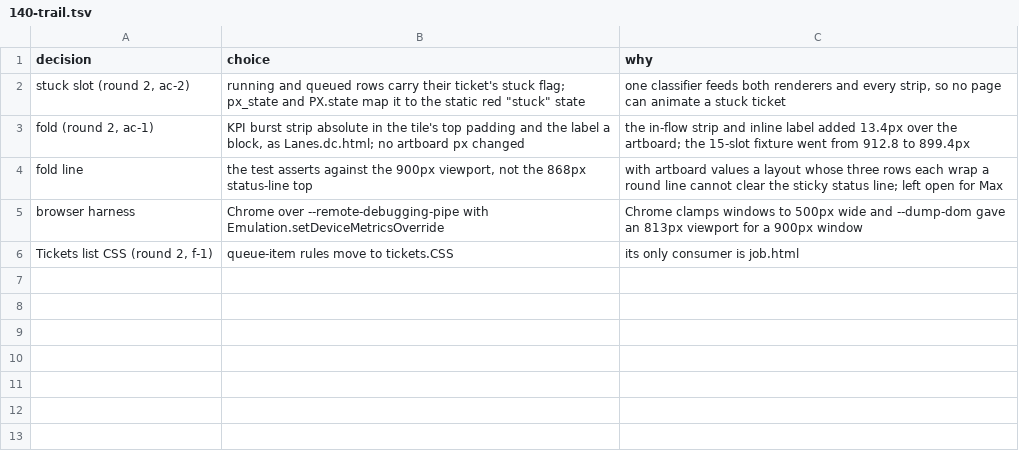
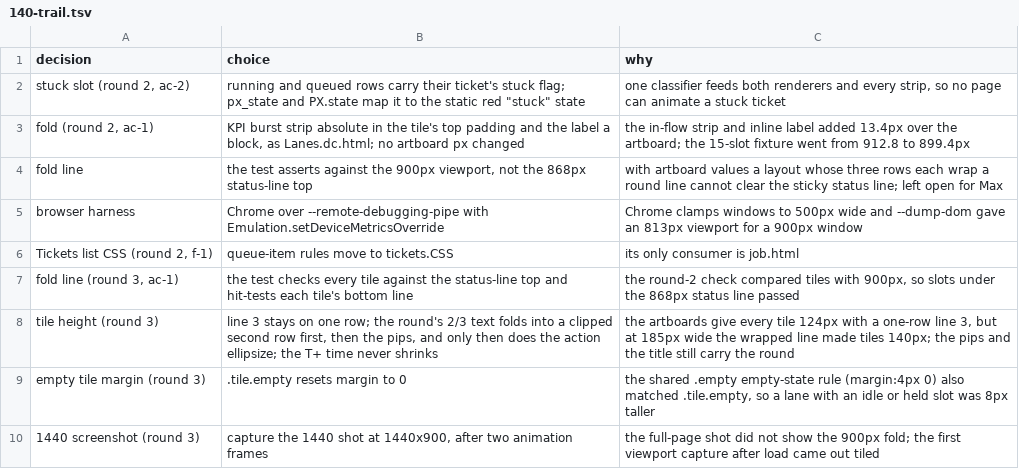
Before and after one commit to maxharris1/factory, a TSV file: docs/decisions/140-trail.tsv, drawn as a sheet.

```diff
--- a/docs/decisions/140-trail.tsv
+++ b/docs/decisions/140-trail.tsv
@@ -6 +6,5 @@ browser harness	Chrome over --remote-debugging-pipe with Emulation.setDeviceMetr
 Tickets list CSS (round 2, f-1)	queue-item rules move to tickets.CSS	its only consumer is job.html
+fold line (round 3, ac-1)	the test checks every tile against the status-line top and hit-tests each tile's bottom line	the round-2 check compared tiles with 900px, so slots under the 868px status line passed
+tile height (round 3)	line 3 stays on one row; the round's 2/3 text folds into a clipped second row first, then the pips, and only then does the action ellipsize; the T+ time never shrinks	the artboards give every tile 124px with a one-row line 3, but at 185px wide the wrapped line made tiles 140px; the pips and the title still carry the round
+empty tile margin (round 3)	.tile.empty resets margin to 0	the shared .empty empty-state rule (margin:4px 0) also matched .tile.empty, so a lane with an idle or held slot was 8px taller
+1440 screenshot (round 3)	capture the 1440 shot at 1440x900, after two animation frames	the full-page shot did not show the 900px fold; the first viewport capture after load came out tiled
```
Also changed, not shown: 5 other files.
